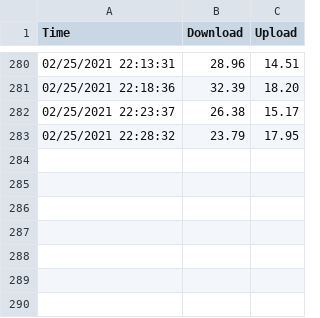
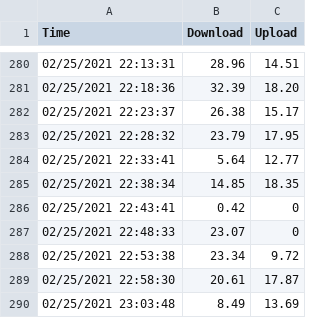
Before and after one commit to thomb1602/SpeedtestChart, a CSV file: output.csv, drawn as a sheet; only a part is shown, gaps mark what is left out; the diff names each change by its address in the sheet, - before the commit and + after, or states it on an @@ line.

```diff
--- a/output.csv
+++ b/output.csv
+row 284: 02/25/2021 22:33:41 | 5.64 | 12.77
+row 285: 02/25/2021 22:38:34 | 14.85 | 18.35
+row 286: 02/25/2021 22:43:41 | 0.42 | 0
+row 287: 02/25/2021 22:48:33 | 23.07 | 0
+row 288: 02/25/2021 22:53:38 | 23.34 | 9.72
+row 289: 02/25/2021 22:58:30 | 20.61 | 17.87
+row 290: 02/25/2021 23:03:48 | 8.49 | 13.69
```
Also changed, not shown: 1 other file.
